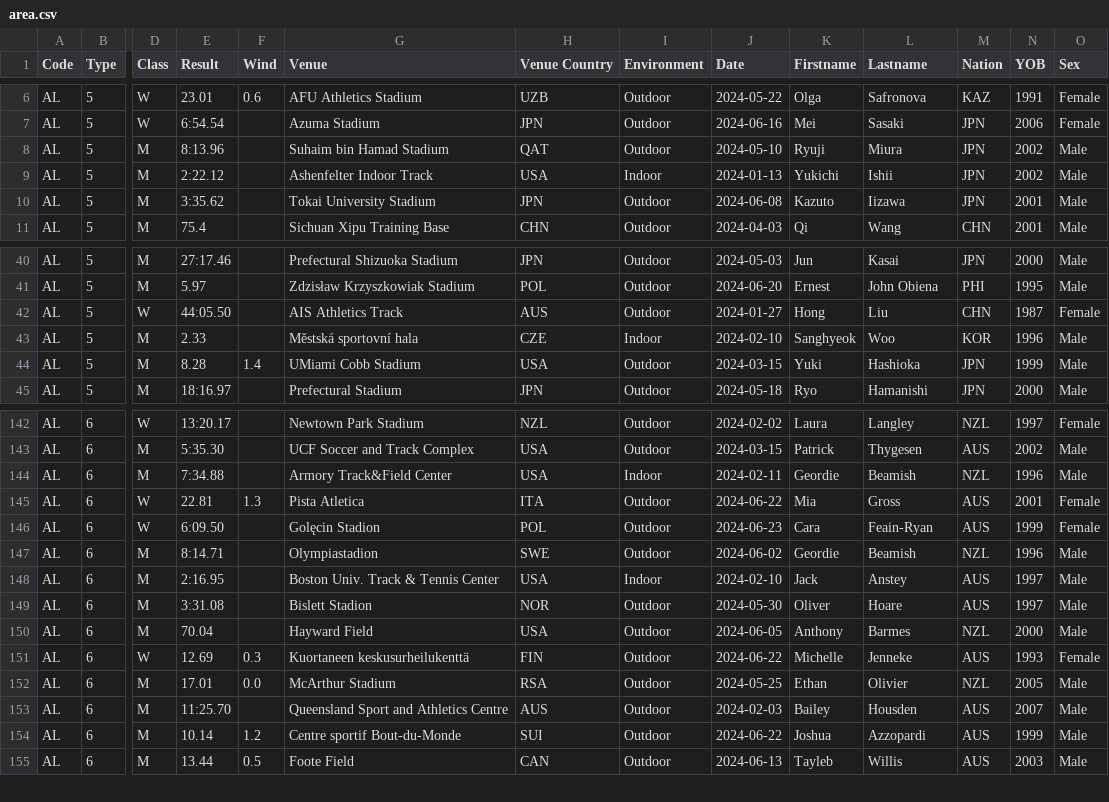
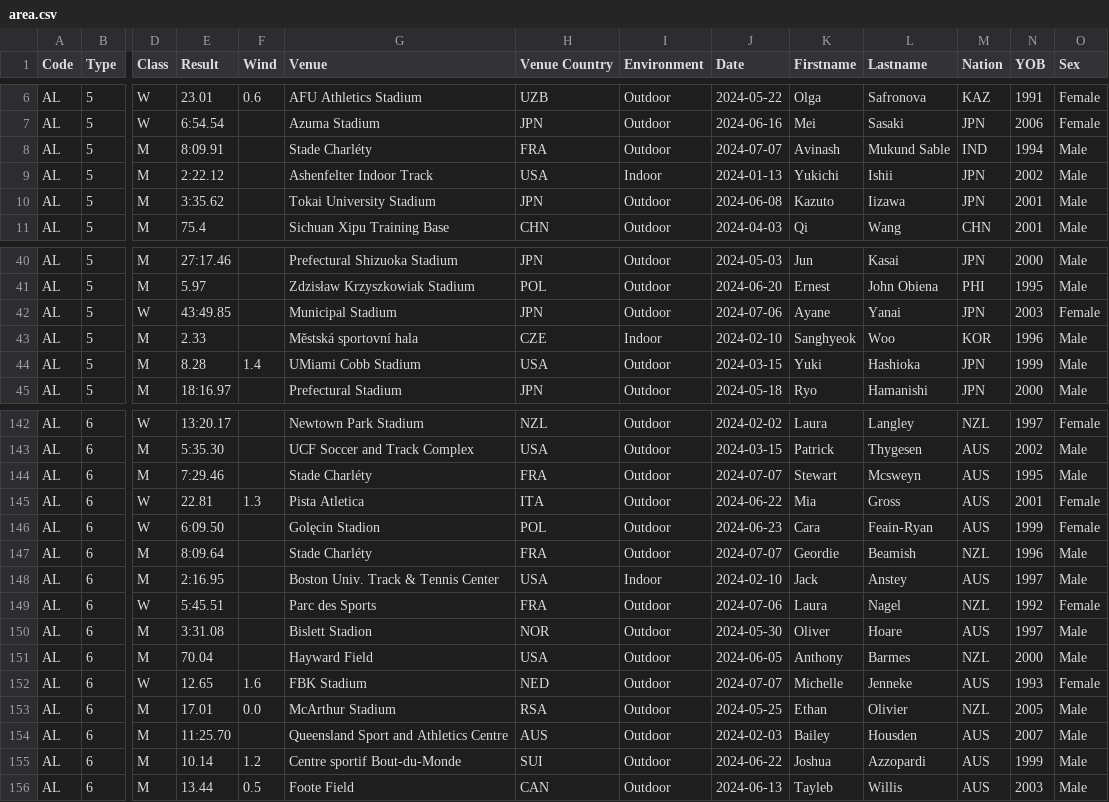
Before and after one commit to nimarion/records, a CSV file: leads/senior/area.csv, drawn as a sheet; only a part is shown, gaps mark what is left out; addresses are those after the commit; rows hold the shown columns only; the diff covers the shown part only; the diff names each change by its address in the sheet, - before the commit and + after, or states it on an @@ line.

```diff
--- a/leads/senior/area.csv
+++ b/leads/senior/area.csv
-E8 (Result): 8:13.96
+E8 (Result): 8:09.91
-G8 (Venue): Suhaim bin Hamad Stadium
+G8 (Venue): Stade Charléty
-H8 (Venue Country): QAT
+H8 (Venue Country): FRA
-J8 (Date): 2024-05-10
+J8 (Date): 2024-07-07
-K8 (Firstname): Ryuji
+K8 (Firstname): Avinash
-L8 (Lastname): Miura
+L8 (Lastname): Mukund Sable
-M8 (Nation): JPN
+M8 (Nation): IND
-N8 (YOB): 2002
+N8 (YOB): 1994
-E42 (Result): 44:05.50
+E42 (Result): 43:49.85
-G42 (Venue): AIS Athletics Track
+G42 (Venue): Municipal Stadium
-H42 (Venue Country): AUS
+H42 (Venue Country): JPN
-J42 (Date): 2024-01-27
+J42 (Date): 2024-07-06
-K42 (Firstname): Hong
+K42 (Firstname): Ayane
-L42 (Lastname): Liu
+L42 (Lastname): Yanai
-M42 (Nation): CHN
+M42 (Nation): JPN
-N42 (YOB): 1987
+N42 (YOB): 2003
-E144 (Result): 7:34.88
+E144 (Result): 7:29.46
-G144 (Venue): Armory Track&Field Center
+G144 (Venue): Stade Charléty
-H144 (Venue Country): USA
+H144 (Venue Country): FRA
-I144 (Environment): Indoor
+I144 (Environment): Outdoor
-J144 (Date): 2024-02-11
+J144 (Date): 2024-07-07
-K144 (Firstname): Geordie
+K144 (Firstname): Stewart
-L144 (Lastname): Beamish
+L144 (Lastname): Mcsweyn
-M144 (Nation): NZL
+M144 (Nation): AUS
-N144 (YOB): 1996
+N144 (YOB): 1995
-E147 (Result): 8:14.71
+E147 (Result): 8:09.64
-G147 (Venue): Olympiastadion
+G147 (Venue): Stade Charléty
-H147 (Venue Country): SWE
+H147 (Venue Country): FRA
-J147 (Date): 2024-06-02
+J147 (Date): 2024-07-07
+row 149: AL | 6 | W | 5:45.51 |  | Parc des Sports | FRA | Outdoor | 2024-07-06 | Laura | Nagel | NZL | 1992 | Female
-E152 (Result): 12.69
+E152 (Result): 12.65
-F152 (Wind): 0.3
+F152 (Wind): 1.6
-G152 (Venue): Kuortaneen keskusurheilukenttä
+G152 (Venue): FBK Stadium
-H152 (Venue Country): FIN
+H152 (Venue Country): NED
-J152 (Date): 2024-06-22
+J152 (Date): 2024-07-07
```
Also changed, not shown: 90 edited cells elsewhere in this file, leads/senior/germany.csv, leads/senior/world.csv, 3 other files.
